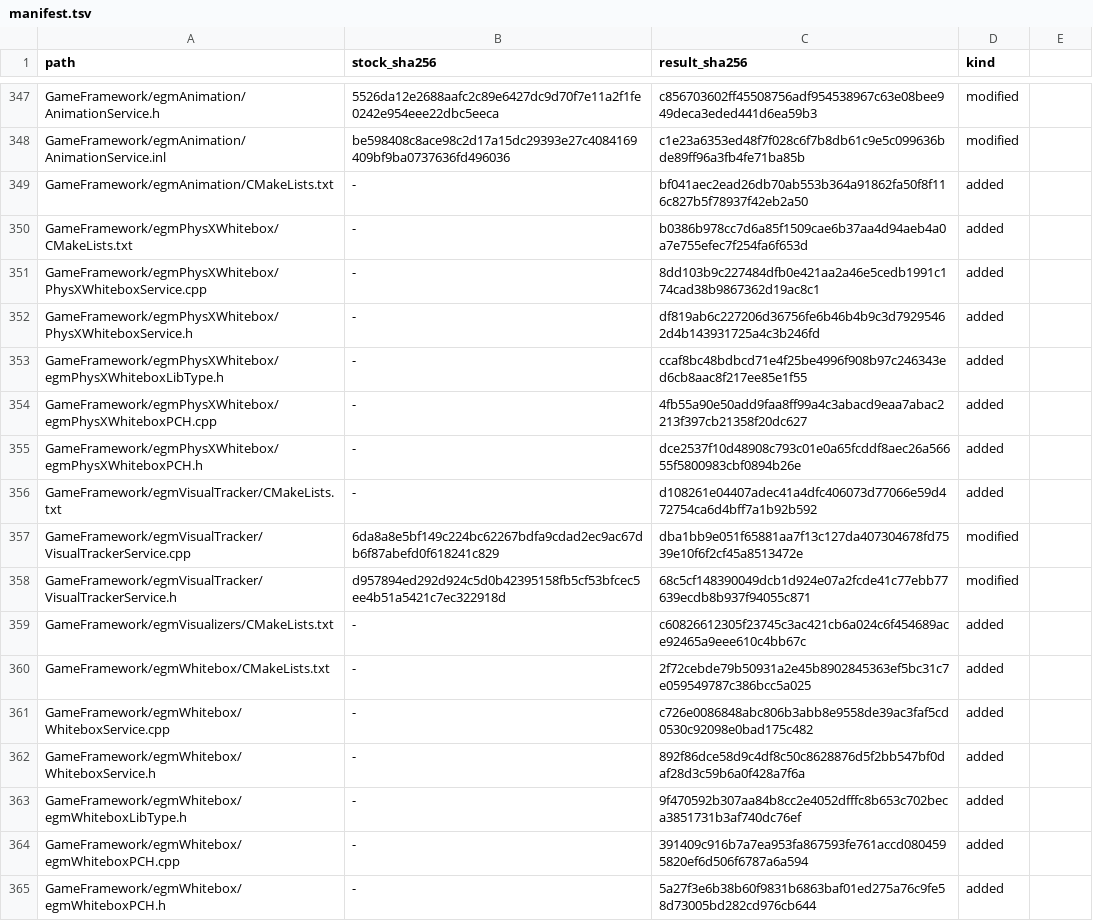
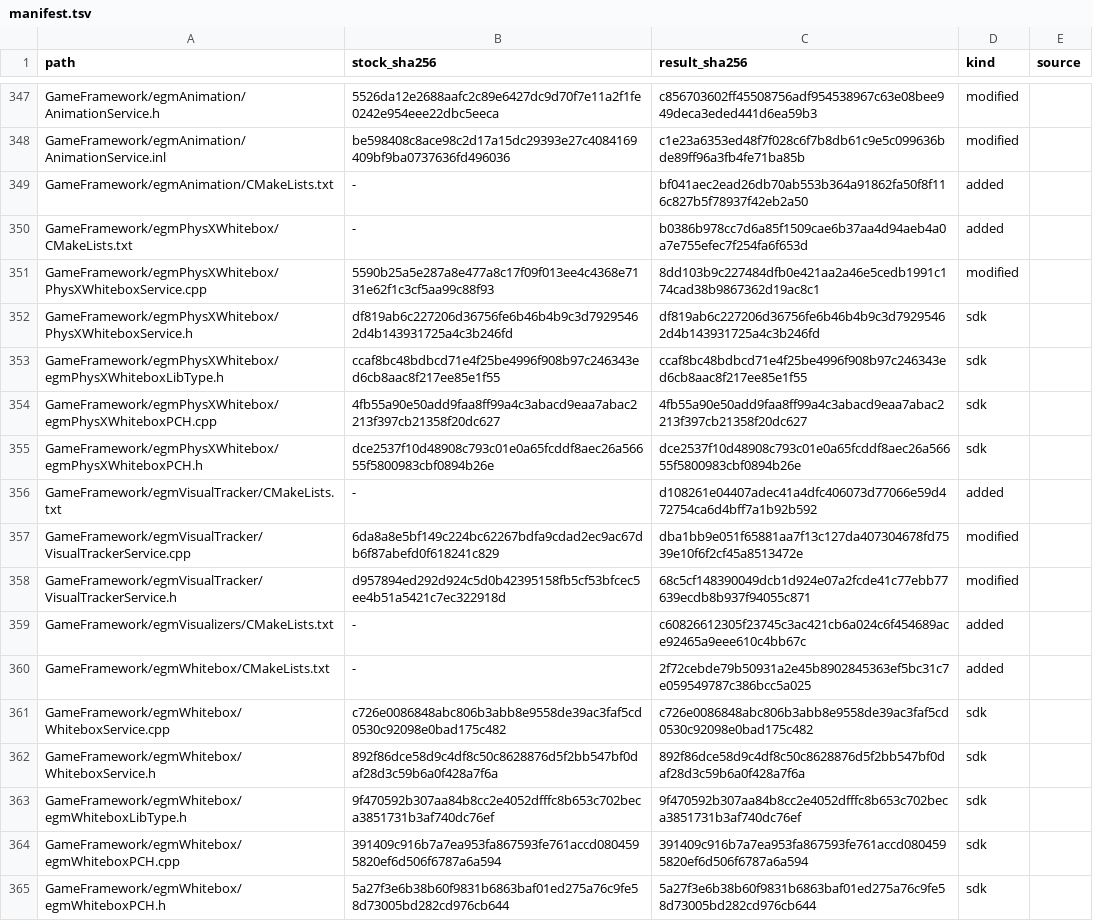
Before and after one commit to riyukuro/MS2Recomp, a TSV file: engine-patches/manifest.tsv, drawn as a sheet; only a part is shown, gaps mark what is left out; the diff names each change by its address in the sheet, - before the commit and + after, or states it on an @@ line.

```diff
--- a/engine-patches/manifest.tsv
+++ b/engine-patches/manifest.tsv
-E1: (empty)
+E1: source
-B351 (stock_sha256): -
+B351 (stock_sha256): 5590b25a5e287a8e477a8c17f09f013ee4c4368e7131e62f1c3cf5aa99c88f93
-D351 (kind): added
+D351 (kind): modified
-B352 (stock_sha256): -
+B352 (stock_sha256): df819ab6c227206d36756fe6b46b4b9c3d79295462d4b143931725a4c3b246fd
-D352:D355 (kind): added
+D352:D355 (kind): sdk
-B353 (stock_sha256): -
+B353 (stock_sha256): ccaf8bc48bdbcd71e4f25be4996f908b97c246343ed6cb8aac8f217ee85e1f55
-B354 (stock_sha256): -
+B354 (stock_sha256): 4fb55a90e50add9faa8ff99a4c3abacd9eaa7abac2213f397cb21358f20dc627
-B355 (stock_sha256): -
+B355 (stock_sha256): dce2537f10d48908c793c01e0a65fcddf8aec26a56655f5800983cbf0894b26e
-B361 (stock_sha256): -
+B361 (stock_sha256): c726e0086848abc806b3abb8e9558de39ac3faf5cd0530c92098e0bad175c482
-D361:D365 (kind): added
+D361:D365 (kind): sdk
-B362 (stock_sha256): -
+B362 (stock_sha256): 892f86dce58d9c4df8c50c8628876d5f2bb547bf0daf28d3c59b6a0f428a7f6a
-B363 (stock_sha256): -
+B363 (stock_sha256): 9f470592b307aa84b8cc2e4052dfffc8b653c702beca3851731b3af740dc76ef
-B364 (stock_sha256): -
+B364 (stock_sha256): 391409c916b7a7ea953fa867593fe761accd0804595820ef6d506f6787a6a594
-B365 (stock_sha256): -
+B365 (stock_sha256): 5a27f3e6b38b60f9831b6863baf01ed275a76c9fe58d73005bd282cd976cb644
```
Also changed, not shown: 3 other files.
